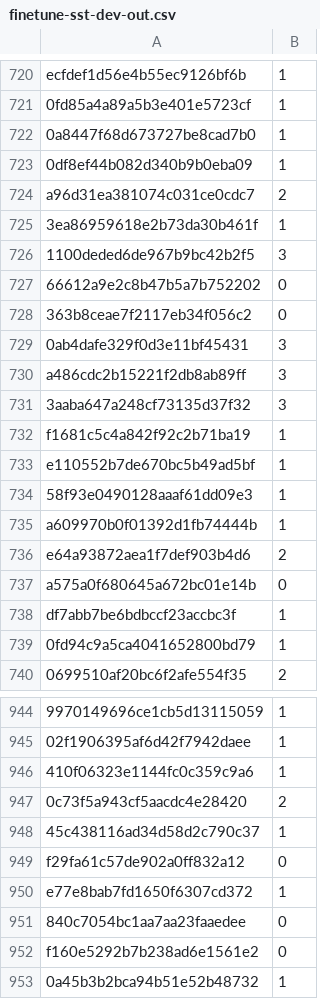
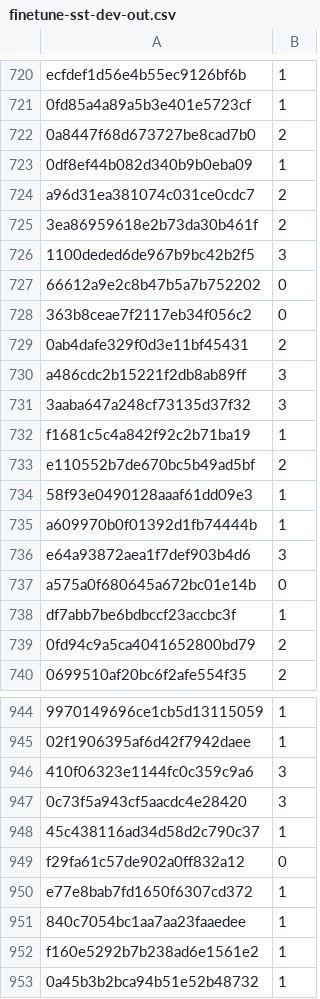
Before and after one commit to semantic-foxes/dnlp_ss23, a CSV file: predictions/finetune-sst-dev-out.csv, drawn as a sheet; only a part is shown, gaps mark what is left out; the diff covers the shown part only; the diff names each change by its address in the sheet, - before the commit and + after, or states it on an @@ line.

```diff
--- a/predictions/finetune-sst-dev-out.csv
+++ b/predictions/finetune-sst-dev-out.csv
-B722: 1
+B722: 2
-B725: 1
+B725: 2
-B729: 3
+B729: 2
-B733: 1
+B733: 2
-B736: 2
+B736: 3
-B739: 1
+B739: 2
-B946: 1
+B946: 3
-B947: 2
+B947: 3
-B951:B952: 0
+B951:B952: 1
```
Also changed, not shown: 138 edited cells elsewhere in this file, predictions/finetune-sst-test-out.csv, predictions/pretrain-sst-dev-out.csv, 4 other files.
